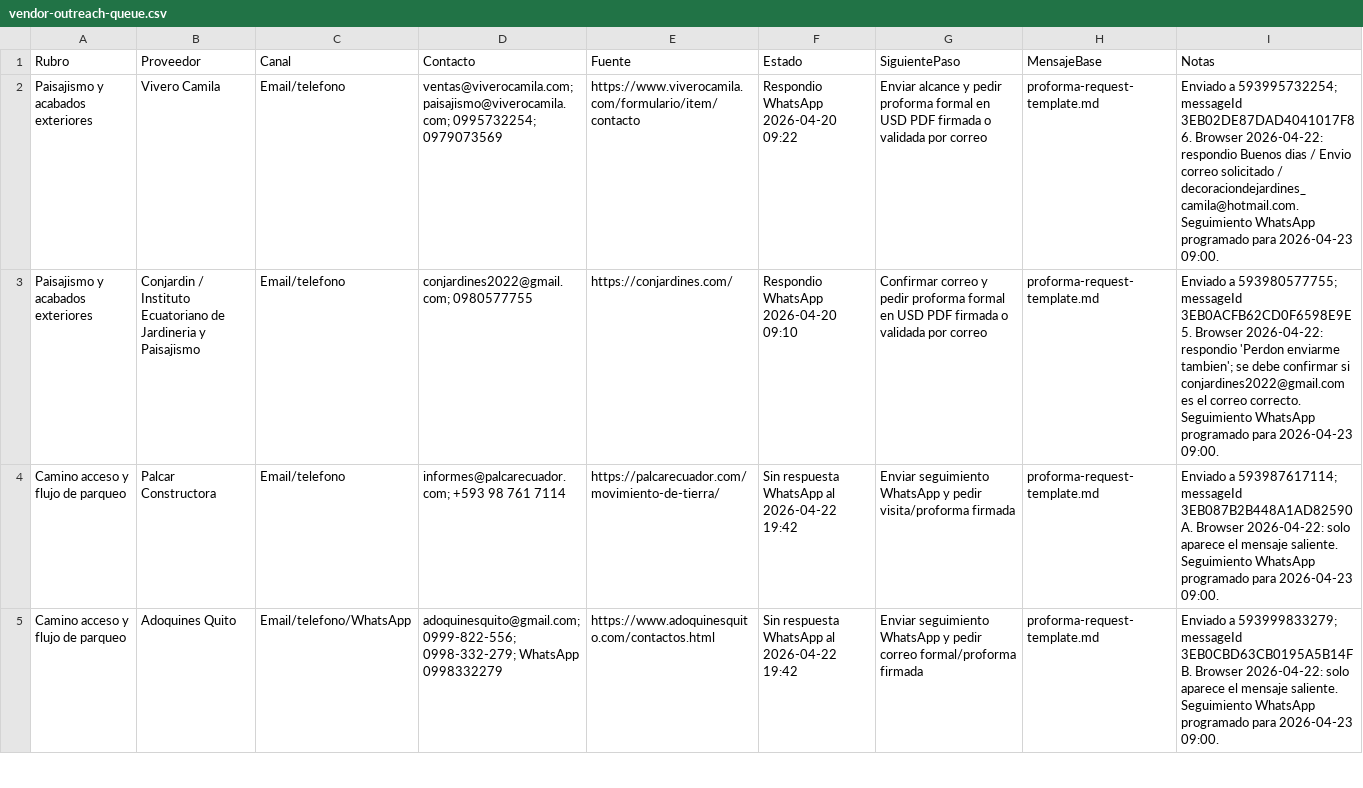
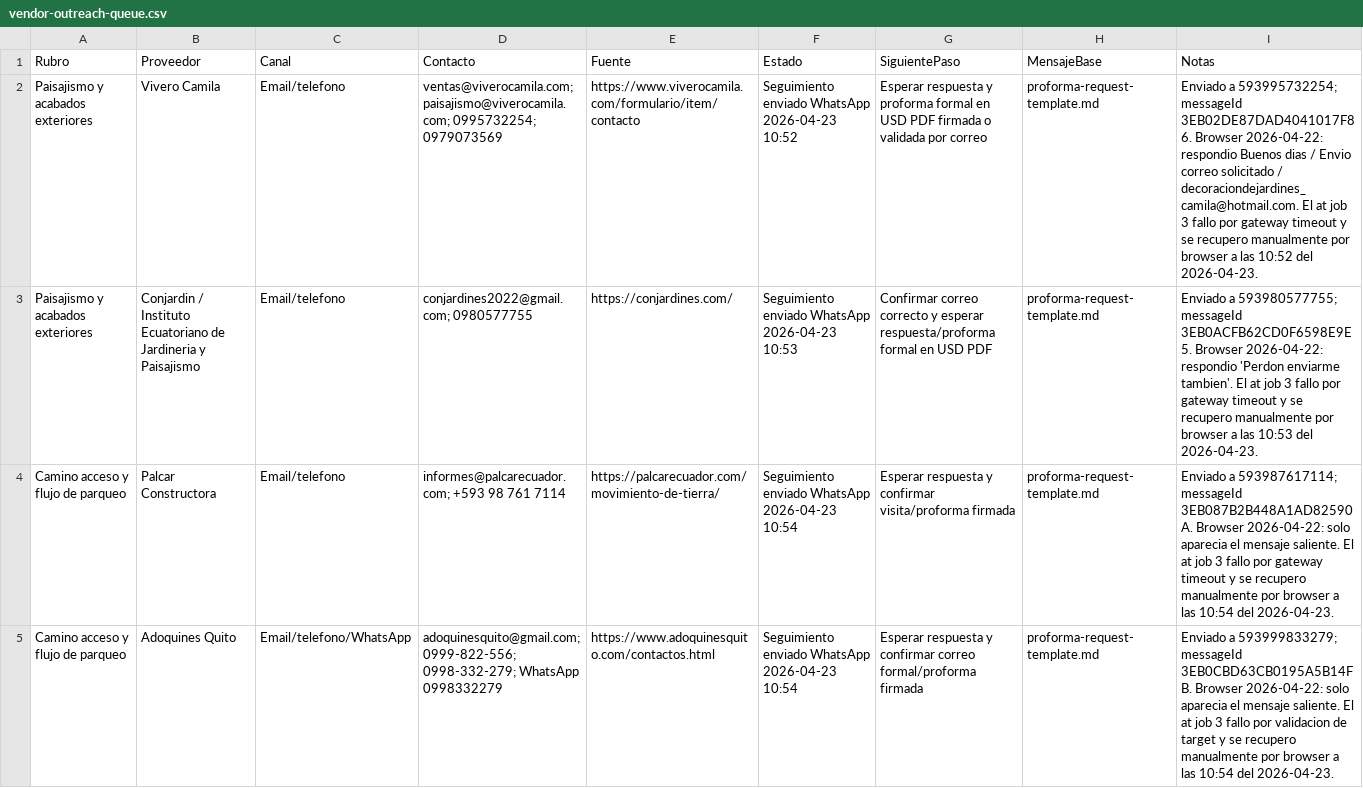
Before and after one commit to diegueins680/tdf-app, a CSV file: docs/venue-manager/domo-loan-packet/04-proformas-uso-de-fondos/vendor-outreach-queue.csv, drawn as a sheet; only a part is shown; the diff covers the shown part only; the diff names each change by its address in the sheet, - before the commit and + after, or states it on an @@ line.

```diff
--- a/docs/venue-manager/domo-loan-packet/04-proformas-uso-de-fondos/vendor-outreach-queue.csv
+++ b/docs/venue-manager/domo-loan-packet/04-proformas-uso-de-fondos/vendor-outreach-queue.csv
-F2 (Estado): Respondio WhatsApp 2026-04-20 09:22
+F2 (Estado): Seguimiento enviado WhatsApp 2026-04-23 10:52
-G2 (SiguientePaso): Enviar alcance y pedir proforma formal…
+G2 (SiguientePaso): Esperar respuesta y proforma formal…
-I2 (Notas): …/ decoraciondejardines_camila@hotmail.com. Seguimiento WhatsApp programado para 2026-04-23 09:00.
+I2 (Notas): …/ decoraciondejardines_camila@hotmail.com. El at job 3 fallo por gateway timeout y se recupero manualmente por browser a las 10:52 del 2026-04-23.
-F3 (Estado): Respondio WhatsApp 2026-04-20 09:10
+F3 (Estado): Seguimiento enviado WhatsApp 2026-04-23 10:53
-G3 (SiguientePaso): Confirmar correo y pedir proforma formal en USD PDF firmada o validada por correo
+G3 (SiguientePaso): Confirmar correo correcto y esperar respuesta/proforma formal en USD PDF
-I3 (Notas): …'Perdon enviarme tambien'; se debe confirmar si conjardines2022@gmail.com es el correo correcto. Seguimiento WhatsApp programado para 2026-04-23 09:00.
+I3 (Notas): …'Perdon enviarme tambien'. El at job 3 fallo por gateway timeout y se recupero manualmente por browser a las 10:53 del 2026-04-23.
-F4:F5 (Estado): Sin respuesta WhatsApp al 2026-04-22 19:42
+F4:F5 (Estado): Seguimiento enviado WhatsApp 2026-04-23 10:54
-G4 (SiguientePaso): Enviar seguimiento WhatsApp y pedir visita/proforma firmada
+G4 (SiguientePaso): Esperar respuesta y confirmar visita/proforma firmada
-I4 (Notas): …2026-04-22: solo aparece el mensaje saliente. Seguimiento WhatsApp programado para 2026-04-23 09:00.
+I4 (Notas): …2026-04-22: solo aparecia el mensaje saliente. El at job 3 fallo por gateway timeout y se recupero manualmente por browser a las 10:54 del 2026-04-23.
-G5 (SiguientePaso): Enviar seguimiento WhatsApp y pedir correo formal/proforma…
+G5 (SiguientePaso): Esperar respuesta y confirmar correo formal/proforma…
-I5 (Notas): …2026-04-22: solo aparece el mensaje saliente. Seguimiento WhatsApp programado para 2026-04-23 09:00.
+I5 (Notas): …2026-04-22: solo aparecia el mensaje saliente. El at job 3 fallo por validacion de target y se recupero manualmente por browser a las 10:54 del 2026-04-23.
```
Also changed, not shown: 12 edited cells elsewhere in this file, 2 other files.
